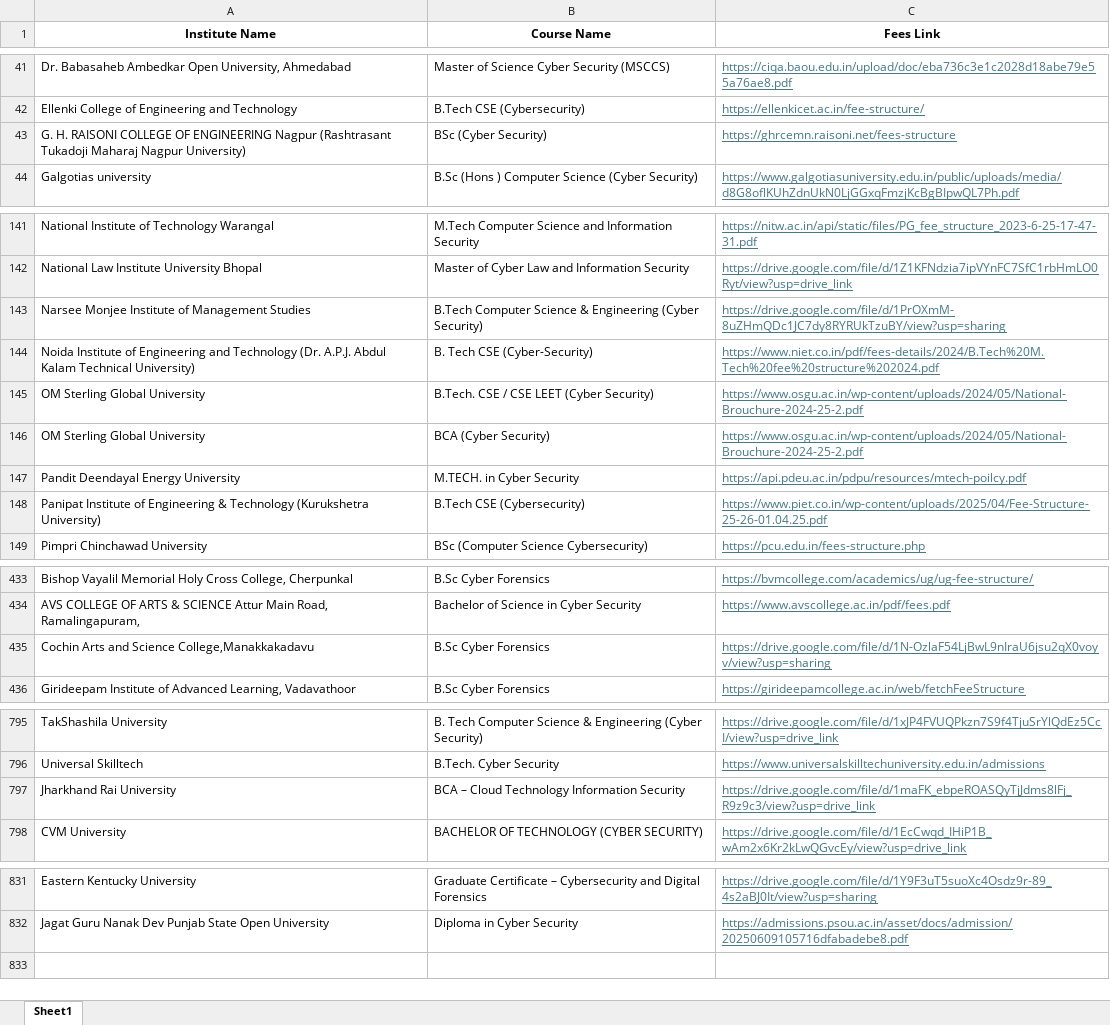
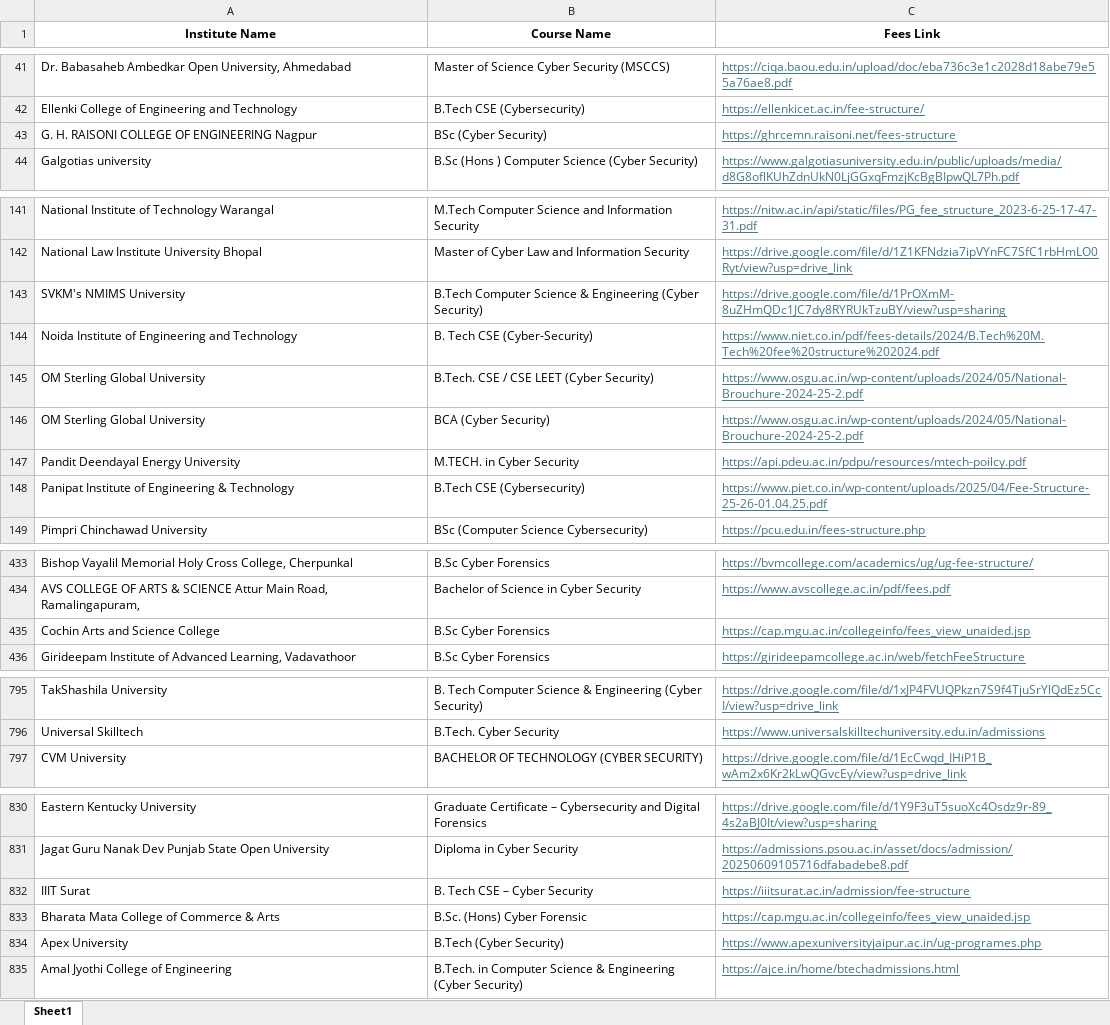
Before and after one commit to Shlok-Parekh09/course-verifier, an Excel workbook: backend/fees.xlsx, sheet Sheet1, drawn as a sheet; only a part is shown, gaps mark what is left out; values as stored, in another font and other column widths than the file's, no borders; table styles not drawn; removed rows and columns are numbered as before the commit, all else as after; the diff covers the shown part only; the diff names each change by its address in the sheet, - before the commit and + after, or states it on an @@ line.

```diff
--- a/backend/fees.xlsx (sheet Sheet1)
+++ b/backend/fees.xlsx (sheet Sheet1)
-A43 (Institute Name): …ENGINEERING Nagpur (Rashtrasant Tukadoji Maharaj Nagpur University)
+A43 (Institute Name): …ENGINEERING Nagpur
-A143 (Institute Name): Narsee Monjee Institute of Management Studies
+A143 (Institute Name): SVKM's NMIMS University
-A144 (Institute Name): …and Technology (Dr. A.P.J. Abdul Kalam Technical University)
+A144 (Institute Name): …and Technology
-A148 (Institute Name): …& Technology (Kurukshetra University)
+A148 (Institute Name): …& Technology
-A435 (Institute Name): Cochin Arts and Science College,Manakkakadavu
+A435 (Institute Name): Cochin Arts and Science College
-C435 (Fees Link): https://drive.google.com/file/d/1N-OzlaF54LjBwL9nIraU6jsu2qX0voyv/view?usp=sharing
+C435 (Fees Link): https://cap.mgu.ac.in/collegeinfo/fees_view_unaided.jsp
-row 797: Jharkhand Rai University | BCA – Cloud Technology Information Security | https://drive.google.com/file/d/1maFK_ebpeROASQyTjJdms8lFj_R9z9c3/view?usp=drive_link
+row 832: IIIT Surat | B. Tech CSE – Cyber Security | https://iiitsurat.ac.in/admission/fee-structure
+row 833: Bharata Mata College of Commerce & Arts | B.Sc. (Hons) Cyber Forensic | https://cap.mgu.ac.in/collegeinfo/fees_view_unaided.jsp
+row 834: Apex University | B.Tech (Cyber Security) | https://www.apexuniversityjaipur.ac.in/ug-programes.php
+row 835: Amal Jyothi College of Engineering | B.Tech. in Computer Science & Engineering (Cyber Security) | https://ajce.in/home/btechadmissions.html
```
Also changed, not shown: 4 edited cells elsewhere in this sheet, 9 other files.
